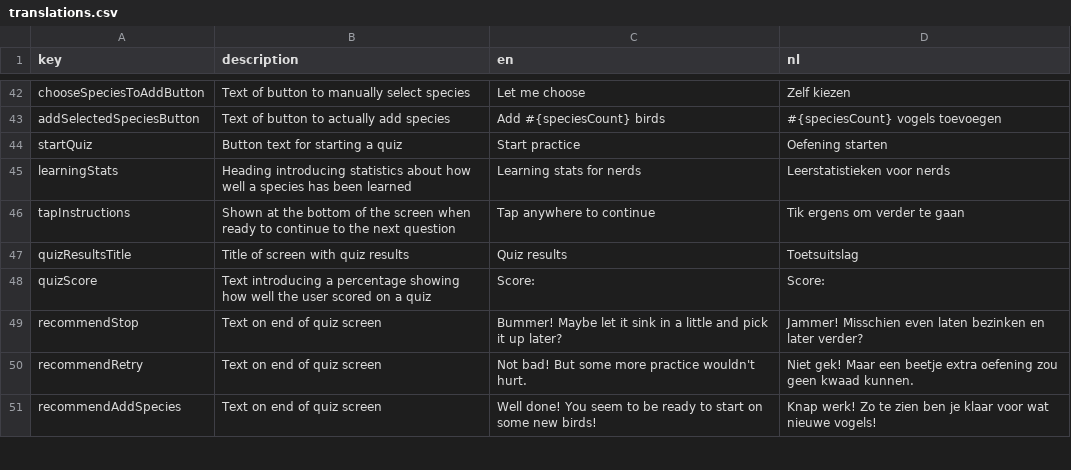
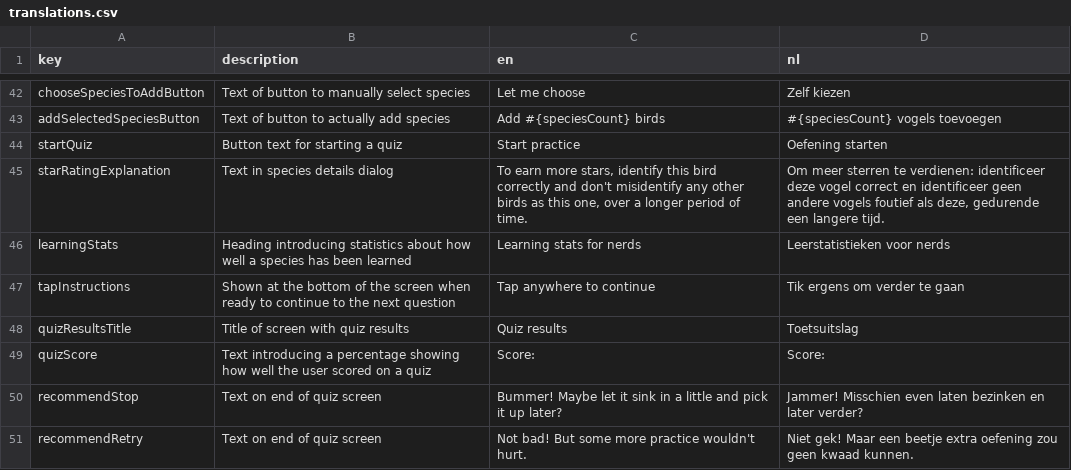
Before and after one commit to ttencate/papageno, a CSV file: app/translations.csv, drawn as a sheet; only a part is shown, gaps mark what is left out; the shorter side is filled out with more unchanged rows; the diff names each change by its address in the sheet, - before the commit and + after, or states it on an @@ line.

Commit message:
Explain star rating

```diff
--- a/app/translations.csv
+++ b/app/translations.csv
+row 45: starRatingExplanation | Text in species details dialog | To earn more stars, identify this bird correctly and don't misidentify any other birds as this one, over a longer period of time. | Om meer sterren te verdienen: identificeer deze vogel correct en identificeer geen andere vogels foutief als deze, gedurende een langere tijd.
```
Also changed, not shown: 2 other files.
